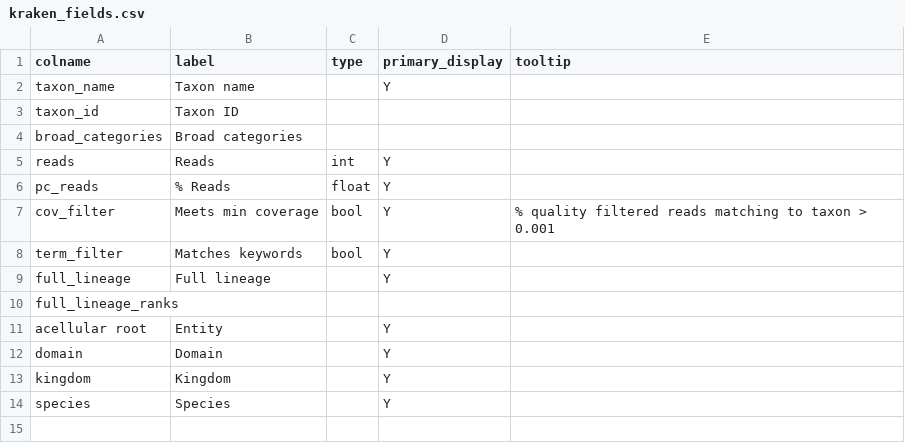
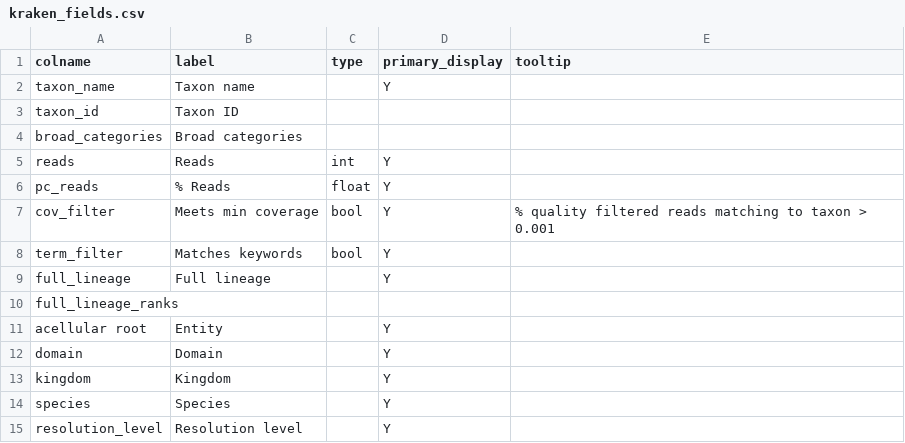
Before and after one commit to qcif/daff-viral-assembly, a CSV file: bin/report/schema/kraken_fields.csv, drawn as a sheet; the diff names each change by its address in the sheet, - before the commit and + after, or states it on an @@ line.

Commit message:
Unclassified reads viz in Kraken report tab

```diff
--- a/bin/report/schema/kraken_fields.csv
+++ b/bin/report/schema/kraken_fields.csv
+row 15: resolution_level | Resolution level |  | Y
```
Also changed, not shown: 4 other files.
